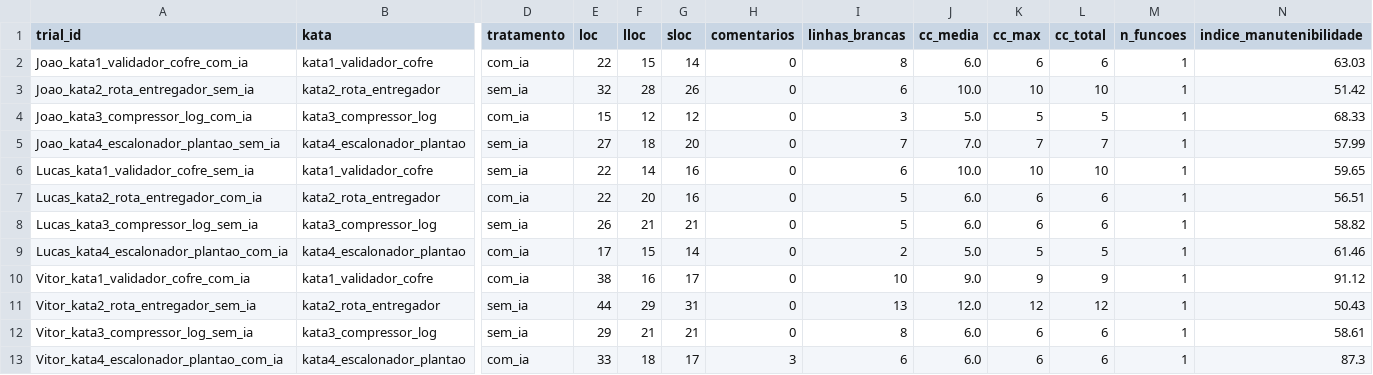
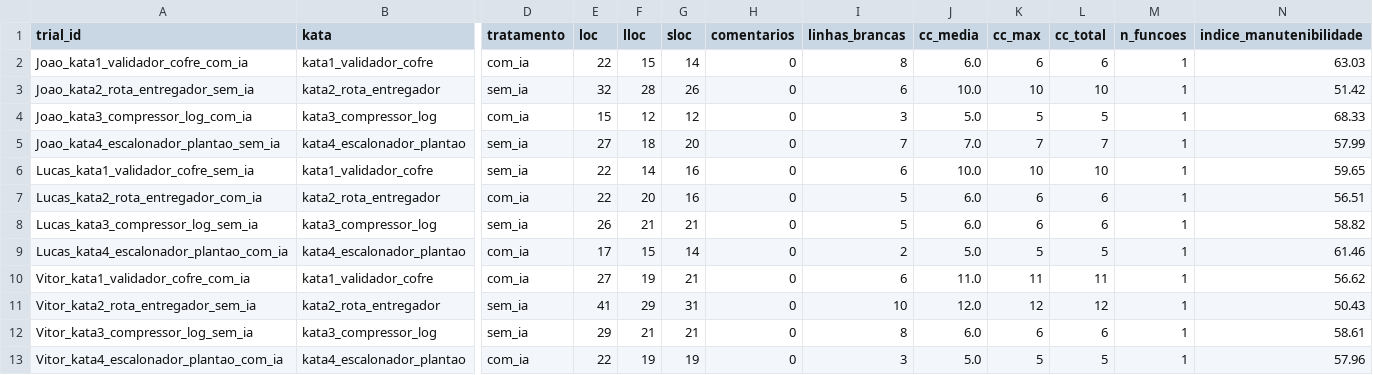
Before and after one commit to JoaoAlmeida02/Laborat-rio-de-Experimenta-o-de-Software, a CSV file: LAB02/Lab02S01/metrics.csv, drawn as a sheet; only a part is shown, gaps mark what is left out; the diff names each change by its address in the sheet, - before the commit and + after, or states it on an @@ line.

```diff
--- a/LAB02/Lab02S01/metrics.csv
+++ b/LAB02/Lab02S01/metrics.csv
-E10 (loc): 38
+E10 (loc): 27
-F10 (lloc): 16
+F10 (lloc): 19
-G10 (sloc): 17
+G10 (sloc): 21
-I10 (linhas_brancas): 10
+I10 (linhas_brancas): 6
-J10 (cc_media): 9.0
+J10 (cc_media): 11.0
-K10 (cc_max): 9
+K10 (cc_max): 11
-L10 (cc_total): 9
+L10 (cc_total): 11
-N10 (indice_manutenibilidade): 91.12
+N10 (indice_manutenibilidade): 56.62
-E11 (loc): 44
+E11 (loc): 41
-I11 (linhas_brancas): 13
+I11 (linhas_brancas): 10
-E13 (loc): 33
+E13 (loc): 22
-F13 (lloc): 18
+F13 (lloc): 19
-G13 (sloc): 17
+G13 (sloc): 19
-H13 (comentarios): 3
+H13 (comentarios): 0
-I13 (linhas_brancas): 6
+I13 (linhas_brancas): 3
-J13 (cc_media): 6.0
+J13 (cc_media): 5.0
-K13 (cc_max): 6
+K13 (cc_max): 5
-L13 (cc_total): 6
+L13 (cc_total): 5
-N13 (indice_manutenibilidade): 87.3
+N13 (indice_manutenibilidade): 57.96
```
Also changed, not shown: LAB02/Lab02S01/dados/resultados.csv, LAB02/Lab02S03/dados_consolidados.csv, 18 other files.
